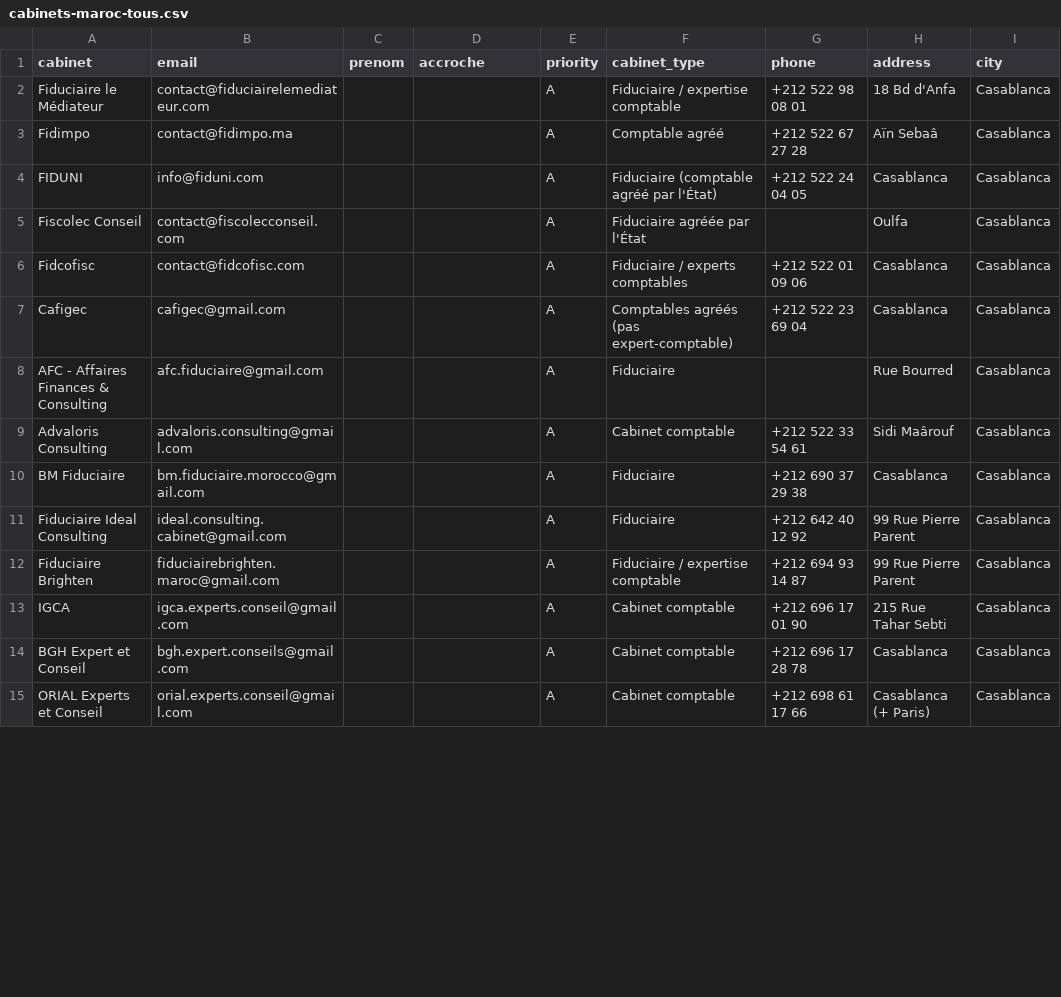
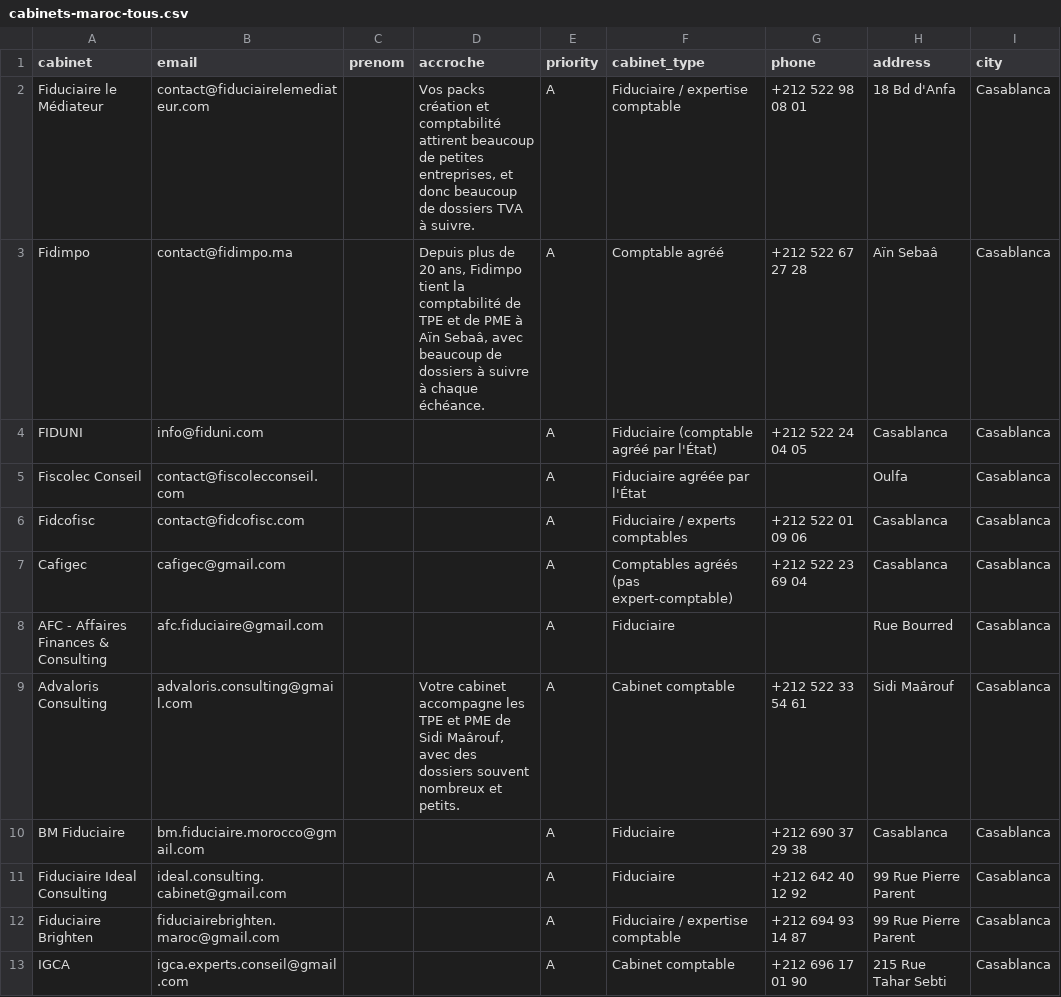
Before and after one commit to mostafadriouiche/mostafadriouiche, a CSV file: marketing/prospects/cabinets-maroc-tous.csv, drawn as a sheet; only a part is shown; the shorter side is filled out with more unchanged rows; the diff covers the shown part only; the diff names each change by its address in the sheet, - before the commit and + after, or states it on an @@ line.

```diff
--- a/marketing/prospects/cabinets-maroc-tous.csv
+++ b/marketing/prospects/cabinets-maroc-tous.csv
-D2 (accroche): (empty)
+D2 (accroche): Vos packs création et comptabilité attirent beaucoup de petites entreprises, et donc beaucoup de dossiers TVA à suivre.
-D3 (accroche): (empty)
+D3 (accroche): Depuis plus de 20 ans, Fidimpo tient la comptabilité de TPE et de PME à Aïn Sebaâ, avec beaucoup de dossiers à suivre à chaque échéance.
-D9 (accroche): (empty)
+D9 (accroche): Votre cabinet accompagne les TPE et PME de Sidi Maârouf, avec des dossiers souvent nombreux et petits.
```
Also changed, not shown: 11 edited cells elsewhere in this file, marketing/prospects/cabinets-marrakech.csv, marketing/prospects/cabinets-rabat.csv, 2 other files.
